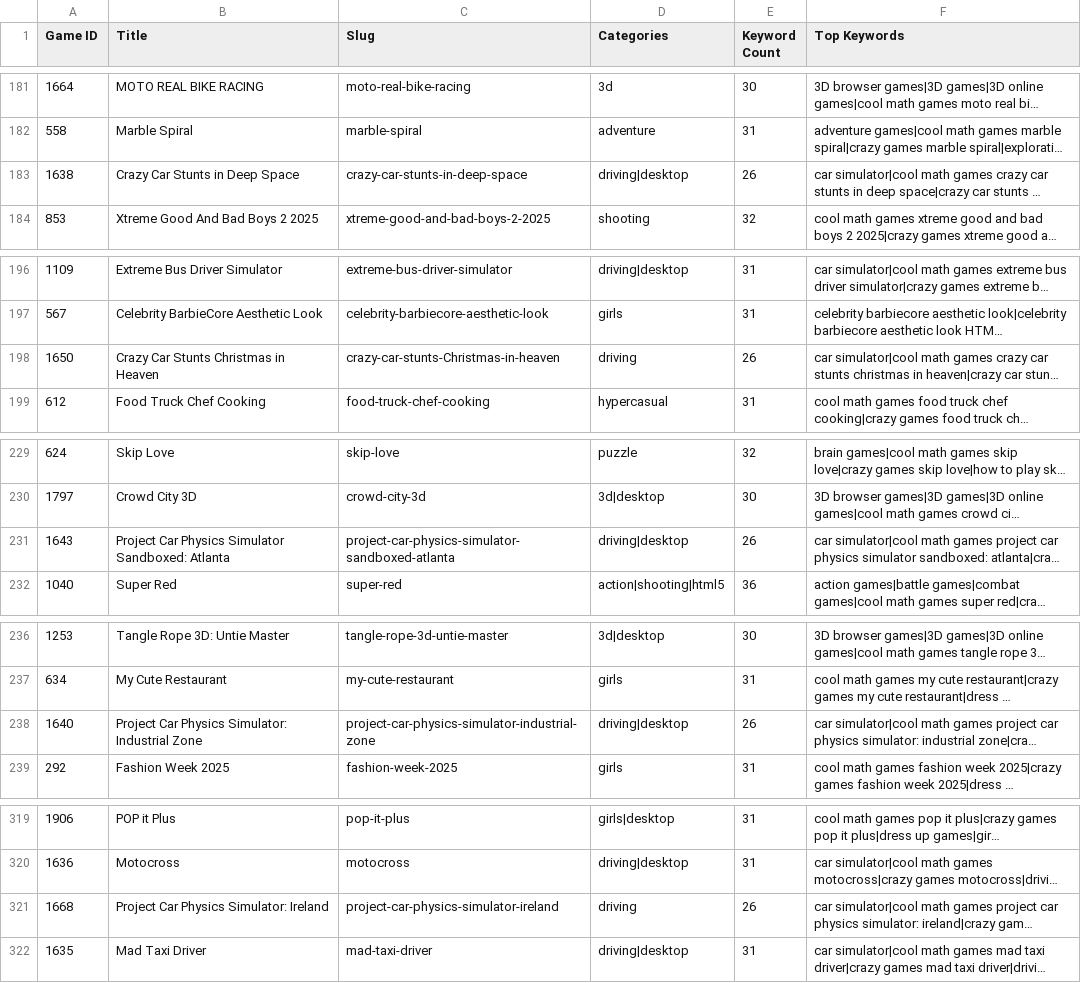
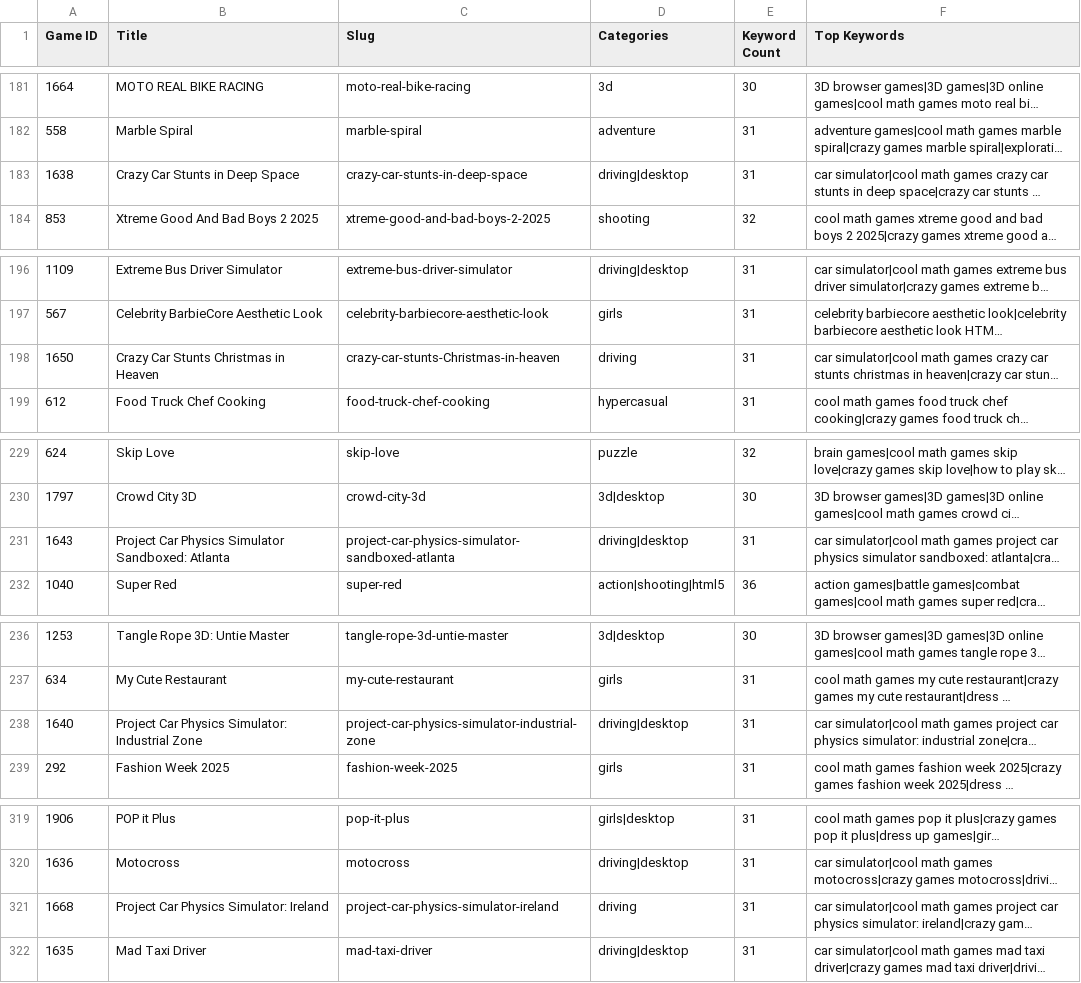
Before and after one commit to ruoyexipan/playhivegames, a CSV file: data/game-keywords.csv, drawn as a sheet; only a part is shown, gaps mark what is left out; long unchanged cells end in …; the diff covers the shown part only; the diff names each change by its address in the sheet, - before the commit and + after, or states it on an @@ line.

```diff
--- a/data/game-keywords.csv
+++ b/data/game-keywords.csv
-E183 (Keyword Count): 26
+E183 (Keyword Count): 31
-E198 (Keyword Count): 26
+E198 (Keyword Count): 31
-E231 (Keyword Count): 26
+E231 (Keyword Count): 31
-E238 (Keyword Count): 26
+E238 (Keyword Count): 31
-E321 (Keyword Count): 26
+E321 (Keyword Count): 31
```
Also changed, not shown: 40 edited cells elsewhere in this file, 11 other files.
